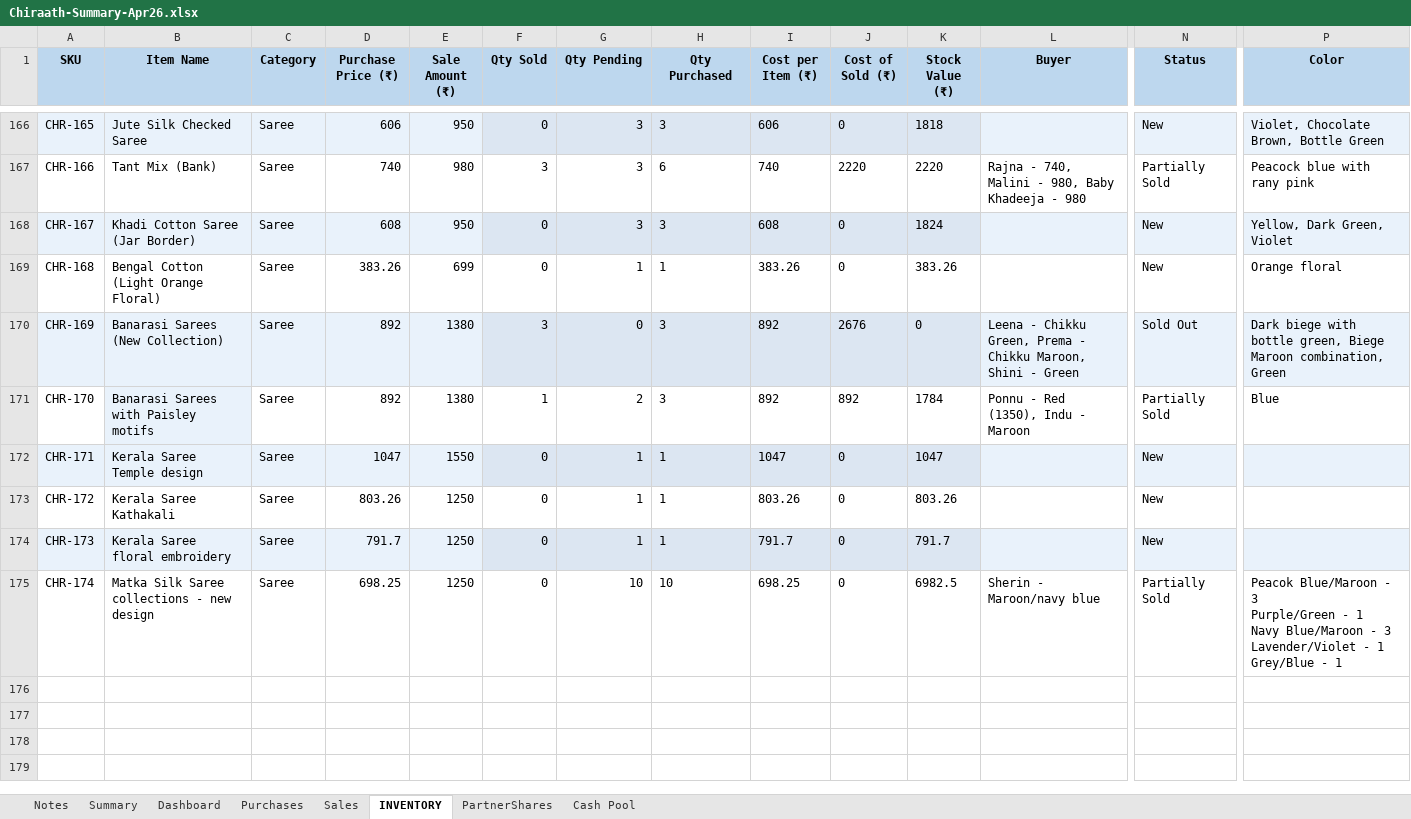
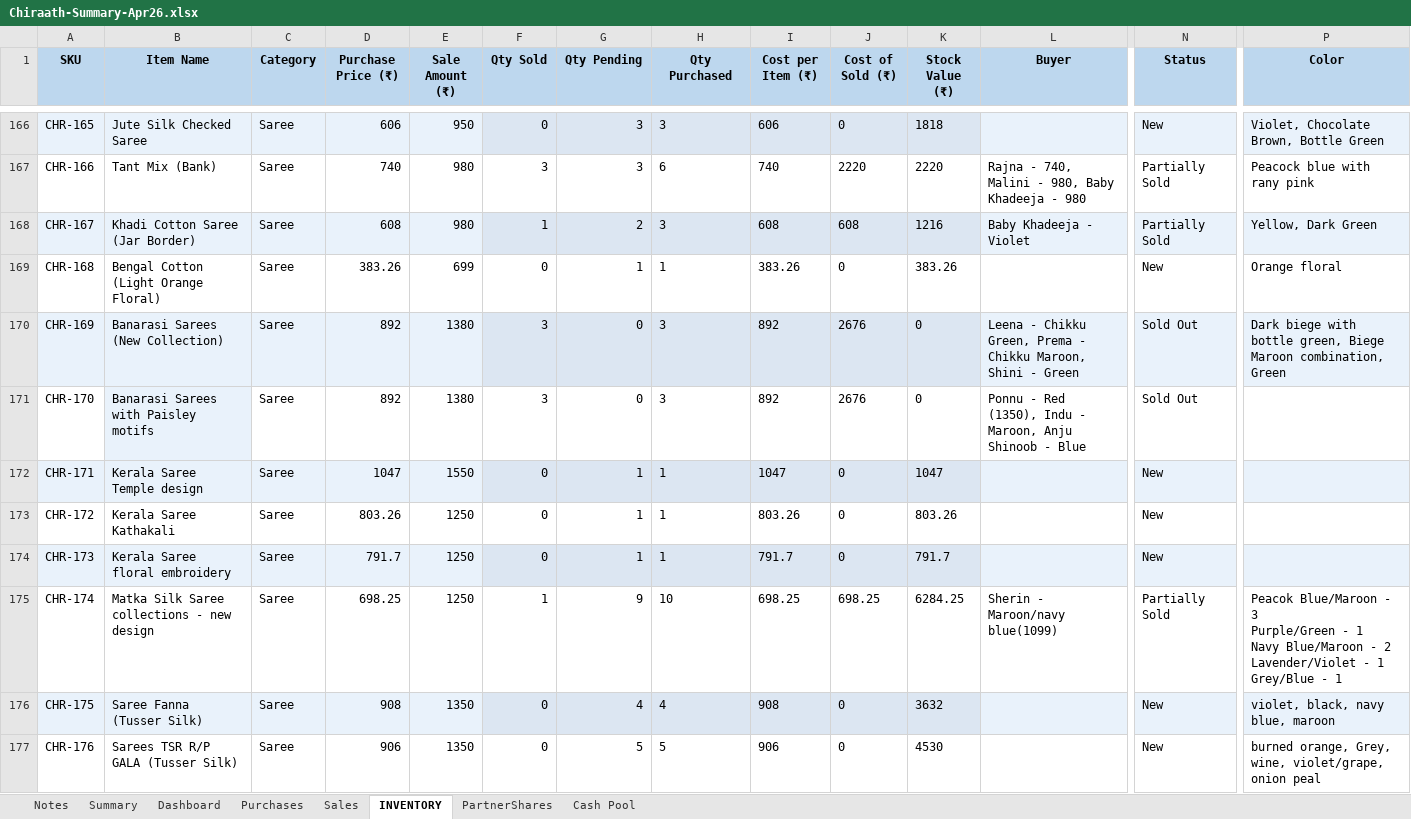
Before and after one commit to anoopp87/chiraath-partner-dashboard, an Excel workbook: docs/Chiraath-Summary-Apr26.xlsx, sheet INVENTORY, drawn as a sheet; only a part is shown, gaps mark what is left out; values as stored, in another font and other column widths than the file's, no borders; rows hold the shown columns only; ↵ is a line break in a cell; the diff covers the shown part only; the diff names each change by its address in the sheet, - before the commit and + after, or states it on an @@ line.

Commit message:
Latest sales and purchases

```diff
--- a/docs/Chiraath-Summary-Apr26.xlsx (sheet INVENTORY)
+++ b/docs/Chiraath-Summary-Apr26.xlsx (sheet INVENTORY)
-E168 (Sale Amount (₹)): 950
+E168 (Sale Amount (₹)): 980
-F168 (Qty Sold): 0
+F168 (Qty Sold): 1
-G168 (Qty Pending): 3
+G168 (Qty Pending): 2
-J168 (Cost of Sold (₹)): 0
+J168 (Cost of Sold (₹)): 608
-K168 (Stock Value (₹)): 1824
+K168 (Stock Value (₹)): 1216
-L168 (Buyer): (empty)
+L168 (Buyer): Baby Khadeeja - Violet
-N168 (Status): New
+N168 (Status): Partially Sold
-P168 (Color): Yellow, Dark Green, Violet
+P168 (Color): Yellow, Dark Green
-F171 (Qty Sold): 1
+F171 (Qty Sold): 3
-G171 (Qty Pending): 2
+G171 (Qty Pending): 0
-J171 (Cost of Sold (₹)): 892
+J171 (Cost of Sold (₹)): 2676
-K171 (Stock Value (₹)): 1784
+K171 (Stock Value (₹)): 0
-L171 (Buyer): Ponnu - Red (1350), Indu - Maroon
+L171 (Buyer): Ponnu - Red (1350), Indu - Maroon, Anju Shinoob - Blue
-N171 (Status): Partially Sold
+N171 (Status): Sold Out
-P171 (Color): Blue
+P171 (Color): (empty)
-F175 (Qty Sold): 0
+F175 (Qty Sold): 1
-G175 (Qty Pending): 10
+G175 (Qty Pending): 9
-J175 (Cost of Sold (₹)): 0
+J175 (Cost of Sold (₹)): 698.25
-K175 (Stock Value (₹)): 6982.5
+K175 (Stock Value (₹)): 6284.25
-L175 (Buyer): Sherin - Maroon/navy blue
+L175 (Buyer): Sherin - Maroon/navy blue(1099)
-P175 (Color): …Blue/Maroon - 3 ↵ Lavender/Violet -…
+P175 (Color): …Blue/Maroon - 2 ↵ Lavender/Violet -…
+row 176: CHR-175 | Saree Fanna (Tusser Silk) | Saree | 908 | 1350 | 0 | 4 | 4 | 908 | 0 | 3632 |  | New | violet, black, navy blue, maroon
+row 177: CHR-176 | Sarees TSR R/P GALA (Tusser Silk) | Saree | 906 | 1350 | 0 | 5 | 5 | 906 | 0 | 4530 |  | New | burned orange, Grey, wine, violet/grape, onion peal
```
Also changed, not shown: 11 added rows and 13 edited cells elsewhere in this sheet, sheet Summary, sheet Sales, sheet Dashboard, sheet PartnerShares, sheet Cash Pool, sheet Purchases, charts or pictures, input/Chiraath - Business Summary.xlsx, 3 other files.
